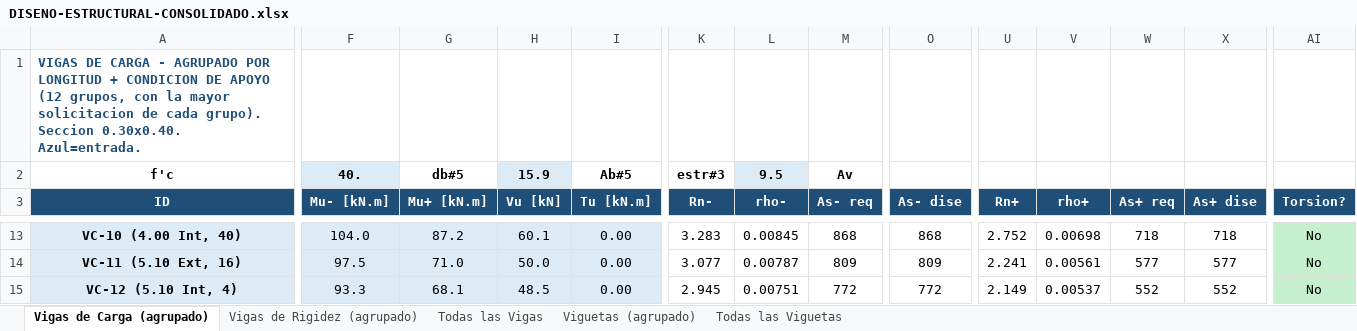
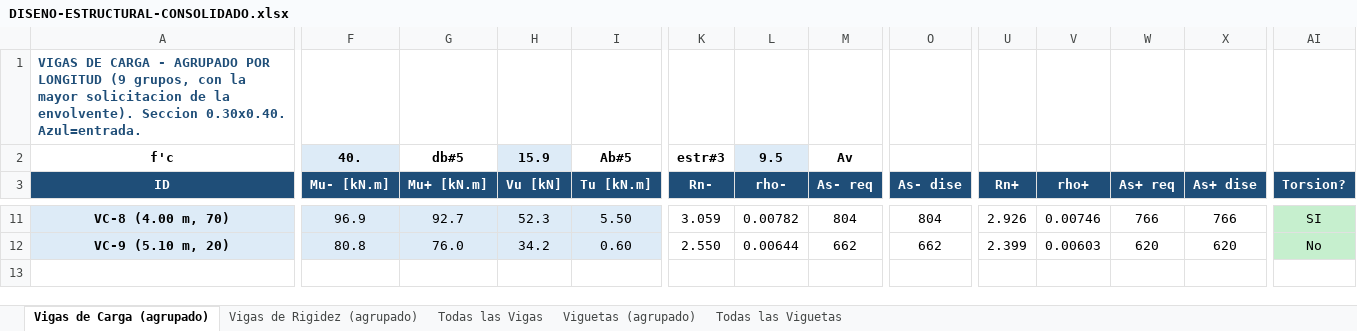
Before and after one commit to saospinap-bit/mi-sistema-de-vida, an Excel workbook: Proyectos/Diseno-Estructural/DISENO-ESTRUCTURAL-CONSOLIDADO.xlsx, sheet Vigas de Carga (agrupado), drawn as a sheet; only a part is shown, gaps mark what is left out; values as stored, in another font and other column widths than the file's, no borders; removed rows and columns are numbered as before the commit, all else as after; rows hold the shown columns only; the diff covers the shown part only; the diff names each change by its address in the sheet, - before the commit and + after, or states it on an @@ line.

```diff
--- a/Proyectos/Diseno-Estructural/DISENO-ESTRUCTURAL-CONSOLIDADO.xlsx (sheet Vigas de Carga (agrupado))
+++ b/Proyectos/Diseno-Estructural/DISENO-ESTRUCTURAL-CONSOLIDADO.xlsx (sheet Vigas de Carga (agrupado))
-A1 (ID): …POR LONGITUD + CONDICION DE APOYO (12 grupos, con la mayor solicitacion de cada grupo). Seccion 0.30x0.40.…
+A1 (ID): …POR LONGITUD (9 grupos, con la mayor solicitacion de la envolvente). Seccion 0.30x0.40.…
-A11 (ID): VC-10 (4.00 Int, 40)
+A11 (ID): VC-8 (4.00 m, 70)
-F11 (Mu- [kN.m]): 104.0
+F11 (Mu- [kN.m]): 96.9
-G11 (Mu+ [kN.m]): 87.2
+G11 (Mu+ [kN.m]): 92.7
-H11 (Vu [kN]): 60.1
+H11 (Vu [kN]): 52.3
-I11 (Tu [kN.m]): 0.00
+I11 (Tu [kN.m]): 5.50
-K11 (Rn-): 3.283
+K11 (Rn-): 3.059
-L11 (rho-): 0.00845
+L11 (rho-): 0.00782
-M11 (As- req): 868
+M11 (As- req): 804
-O11 (As- dise): 868
+O11 (As- dise): 804
-U11 (Rn+): 2.752
+U11 (Rn+): 2.926
-V11 (rho+): 0.00698
+V11 (rho+): 0.00746
-W11 (As+ req): 718
+W11 (As+ req): 766
-X11 (As+ dise): 718
+X11 (As+ dise): 766
-AI11 (Torsion?): No
+AI11 (Torsion?): SI
-row 14: VC-11 (5.10 Ext, 16) | 97.5 | 71.0 | 50.0 | 0.00 | 3.077 | 0.00787 | 809 | 809 | 2.241 | 0.00561 | 577 | 577 | No
-A12 (ID): VC-12 (5.10 Int, 4)
+A12 (ID): VC-9 (5.10 m, 20)
-F12 (Mu- [kN.m]): 93.3
+F12 (Mu- [kN.m]): 80.8
-G12 (Mu+ [kN.m]): 68.1
+G12 (Mu+ [kN.m]): 76.0
-H12 (Vu [kN]): 48.5
+H12 (Vu [kN]): 34.2
-I12 (Tu [kN.m]): 0.00
+I12 (Tu [kN.m]): 0.60
-K12 (Rn-): 2.945
+K12 (Rn-): 2.550
-L12 (rho-): 0.00751
+L12 (rho-): 0.00644
-M12 (As- req): 772
+M12 (As- req): 662
-O12 (As- dise): 772
+O12 (As- dise): 662
-U12 (Rn+): 2.149
+U12 (Rn+): 2.399
-V12 (rho+): 0.00537
+V12 (rho+): 0.00603
-W12 (As+ req): 552
+W12 (As+ req): 620
-X12 (As+ dise): 552
+X12 (As+ dise): 620
```
Also changed, not shown: 5 added rows, 7 removed rows and 44 edited cells elsewhere in this sheet, sheet Todas las Vigas, sheet Vigas de Rigidez (agrupado), formulas that keep their value, Proyectos/Diseno-Estructural/DISENO-VIGAS-VIGUETAS-FINAL-v2.xlsx.
